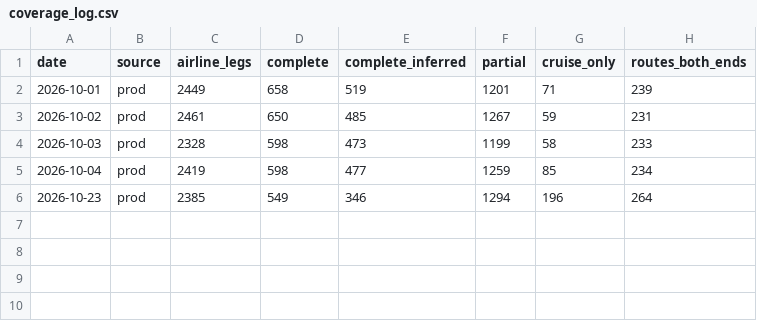
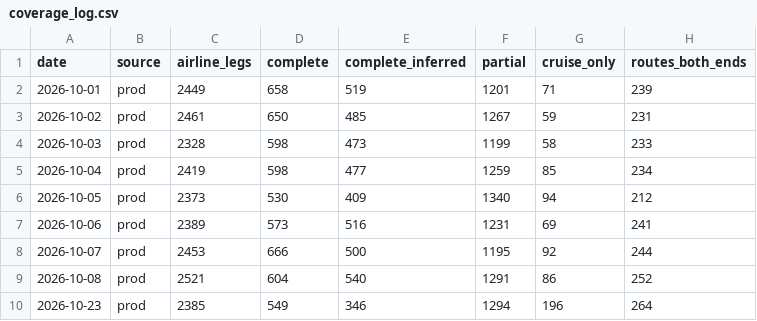
Before and after one commit to atharvver1/routegap., a CSV file: data/coverage_log.csv, drawn as a sheet.

```diff
--- a/data/coverage_log.csv
+++ b/data/coverage_log.csv
@@ -5,2 +5,6 @@ date,source,airline_legs,complete,complete_inferred,partial,cruise_only,routes_b
 2026-10-04,prod,2419,598,477,1259,85,234
+2026-10-05,prod,2373,530,409,1340,94,212
+2026-10-06,prod,2389,573,516,1231,69,241
+2026-10-07,prod,2453,666,500,1195,92,244
+2026-10-08,prod,2521,604,540,1291,86,252
 2026-10-23,prod,2385,549,346,1294,196,264
```
Also changed, not shown: 4 other files.
